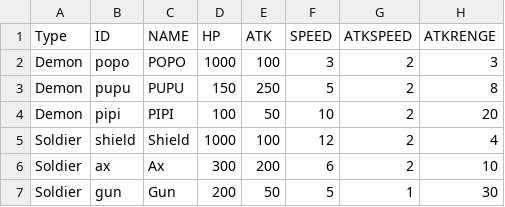
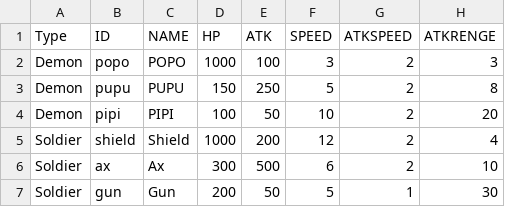
Before and after one commit to yoo3006/yoo3006.github.io, a CSV file: ParamData.csv, drawn as a sheet.

Commit message:
Update ParamData.csv

```diff
--- a/ParamData.csv
+++ b/ParamData.csv
@@ -4,4 +4,4 @@ Demon,pupu,PUPU,150,250,5,2,8
 Demon,pipi,PIPI,100,50,10,2,20
-Soldier,shield,Shield,1000,100,12,2,4
-Soldier,ax,Ax,300,200,6,2,10
+Soldier,shield,Shield,1000,200,12,2,4
+Soldier,ax,Ax,300,500,6,2,10
 Soldier,gun,Gun,200,50,5,1,30
```
